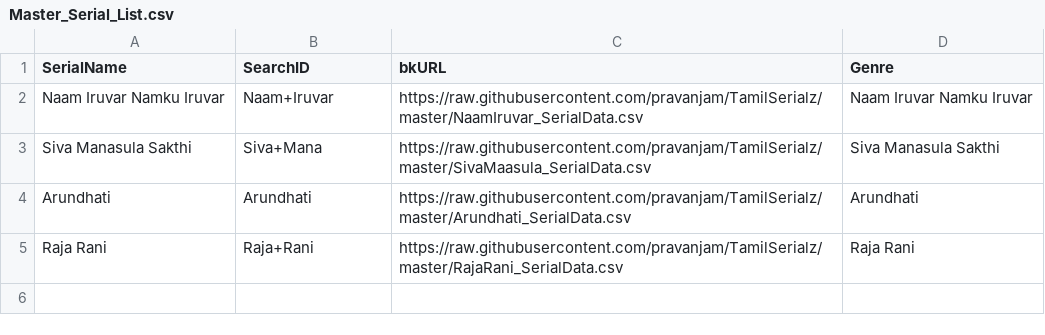
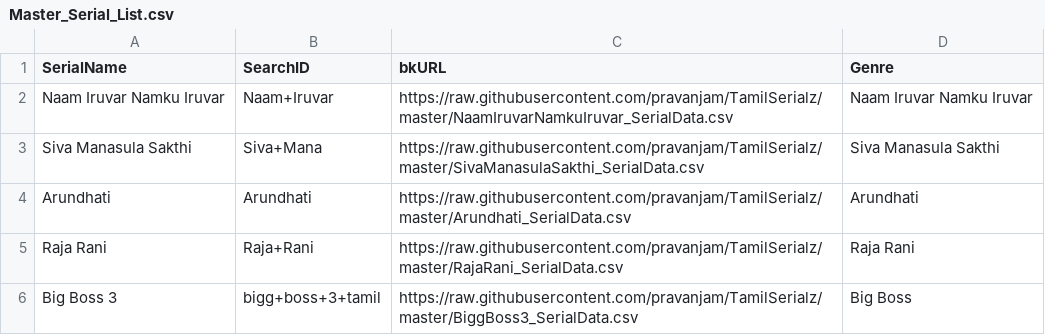
Before and after one commit to pravanjam/TamilSerialz, a CSV file: Master_Serial_List.csv, drawn as a sheet.

```diff
--- a/Master_Serial_List.csv
+++ b/Master_Serial_List.csv
@@ -1,5 +1,6 @@
 SerialName,SearchID,bkURL,Genre
-Naam Iruvar Namku Iruvar,Naam+Iruvar,https://raw.githubusercontent.com/pravanjam/TamilSerialz/master/NaamIruvar_SerialData.csv,Naam Iruvar Namku Iruvar
-Siva Manasula Sakthi,Siva+Mana,https://raw.githubusercontent.com/pravanjam/TamilSerialz/master/SivaMaasula_SerialData.csv,Siva Manasula Sakthi
+Naam Iruvar Namku Iruvar,Naam+Iruvar,https://raw.githubusercontent.com/pravanjam/TamilSerialz/master/NaamIruvarNamkuIruvar_SerialData.csv,Naam Iruvar Namku Iruvar
+Siva Manasula Sakthi,Siva+Mana,https://raw.githubusercontent.com/pravanjam/TamilSerialz/master/SivaManasulaSakthi_SerialData.csv,Siva Manasula Sakthi
 Arundhati,Arundhati,https://raw.githubusercontent.com/pravanjam/TamilSerialz/master/Arundhati_SerialData.csv,Arundhati
 Raja Rani,Raja+Rani,https://raw.githubusercontent.com/pravanjam/TamilSerialz/master/RajaRani_SerialData.csv,Raja Rani
+Big Boss 3,bigg+boss+3+tamil,https://raw.githubusercontent.com/pravanjam/TamilSerialz/master/BiggBoss3_SerialData.csv,Big Boss
```
Also changed, not shown: 2 other files.
